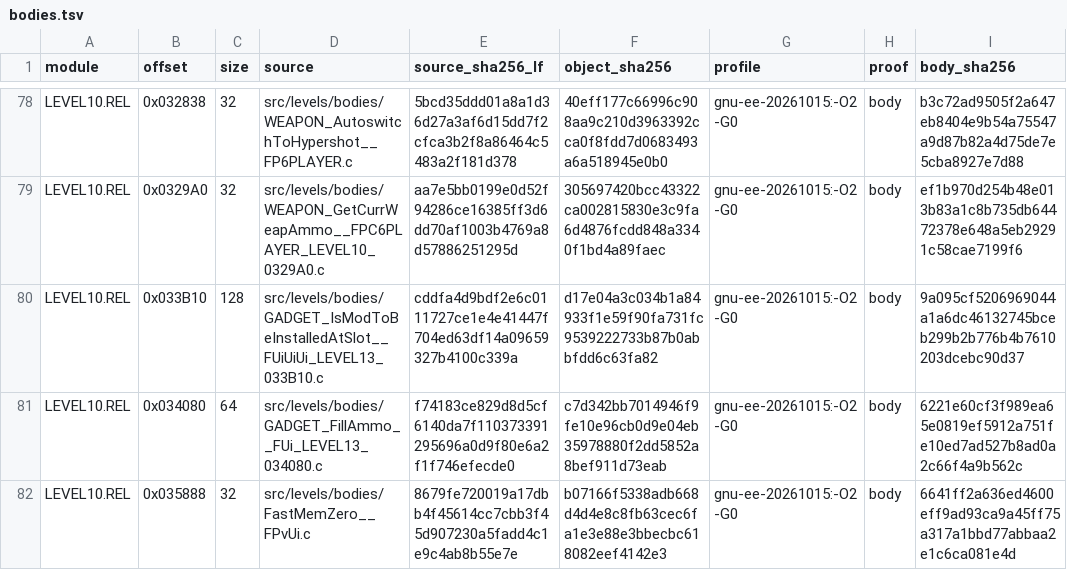
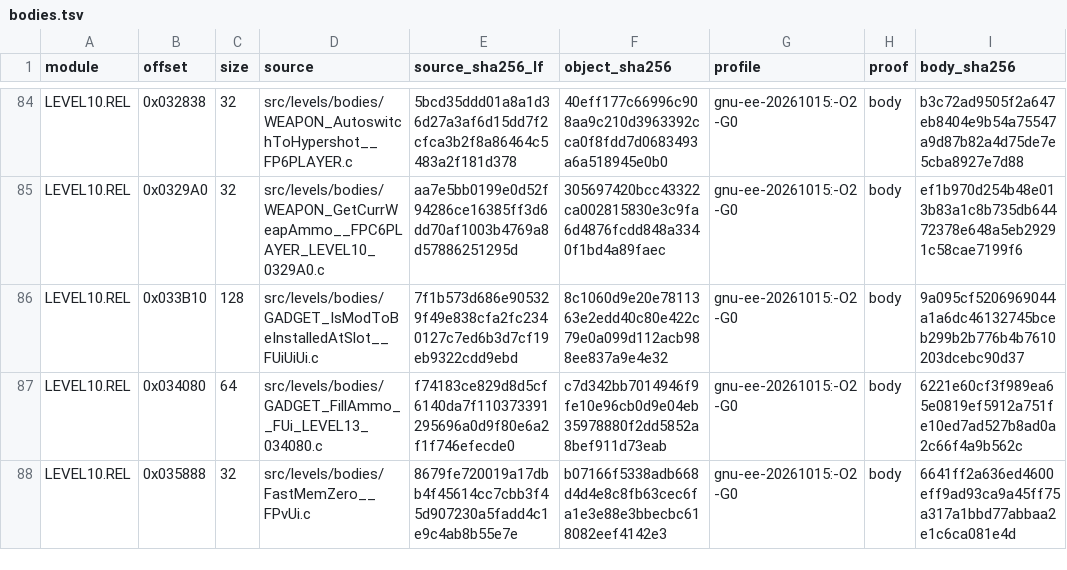
Before and after one commit to OpenRAC/rac-sac-decomp, a TSV file: config/levels/bodies.tsv, drawn as a sheet; only a part is shown, gaps mark what is left out; the diff covers the shown part only.

```diff
--- a/config/levels/bodies.tsv
+++ b/config/levels/bodies.tsv
@@ -79,3 +85,3 @@ LEVEL10.REL	0x032838	32	src/levels/bodies/WEAPON_AutoswitchToHypershot__FP6PLAYE
 LEVEL10.REL	0x0329A0	32	src/levels/bodies/WEAPON_GetCurrWeapAmmo__FPC6PLAYER_LEVEL10_0329A0.c	aa7e5bb0199e0d52f94286ce16385ff3d6dd70af1003b4769a8d57886251295d	305697420bcc43322ca002815830e3c9fa6d4876fcdd848a3340f1bd4a89faec	gnu-ee-20261015:-O2 -G0	body	ef1b970d254b48e013b83a1c8b735db64472378e648a5eb29291c58cae7199f6
-LEVEL10.REL	0x033B10	128	src/levels/bodies/GADGET_IsModToBeInstalledAtSlot__FUiUiUi_LEVEL13_033B10.c	cddfa4d9bdf2e6c0111727ce1e4e41447f704ed63df14a09659327b4100c339a	d17e04a3c034b1a84933f1e59f90fa731fc9539222733b87b0abbfdd6c63fa82	gnu-ee-20261015:-O2 -G0	body	9a095cf5206969044a1a6dc46132745bceb299b2b776b4b7610203dcebc90d37
+LEVEL10.REL	0x033B10	128	src/levels/bodies/GADGET_IsModToBeInstalledAtSlot__FUiUiUi.c	7f1b573d686e905329f49e838cfa2fc2340127c7ed6b3d7cf19eb9322cdd9ebd	8c1060d9e20e7811363e2edd40c80e422c79e0a099d112acb988ee837a9e4e32	gnu-ee-20261015:-O2 -G0	body	9a095cf5206969044a1a6dc46132745bceb299b2b776b4b7610203dcebc90d37
 LEVEL10.REL	0x034080	64	src/levels/bodies/GADGET_FillAmmo__FUi_LEVEL13_034080.c	f74183ce829d8d5cf6140da7f110373391295696a0d9f80e6a2f1f746efecde0	c7d342bb7014946f9fe10e96cb0d9e04eb35978880f2dd5852a8bef911d73eab	gnu-ee-20261015:-O2 -G0	body	6221e60cf3f989ea65e0819ef5912a751fe10ed7ad527b8ad0a2c66f4a9b562c
```
Also changed, not shown: 12 added rows and 69 edited cells elsewhere in this file, 11 other files.
